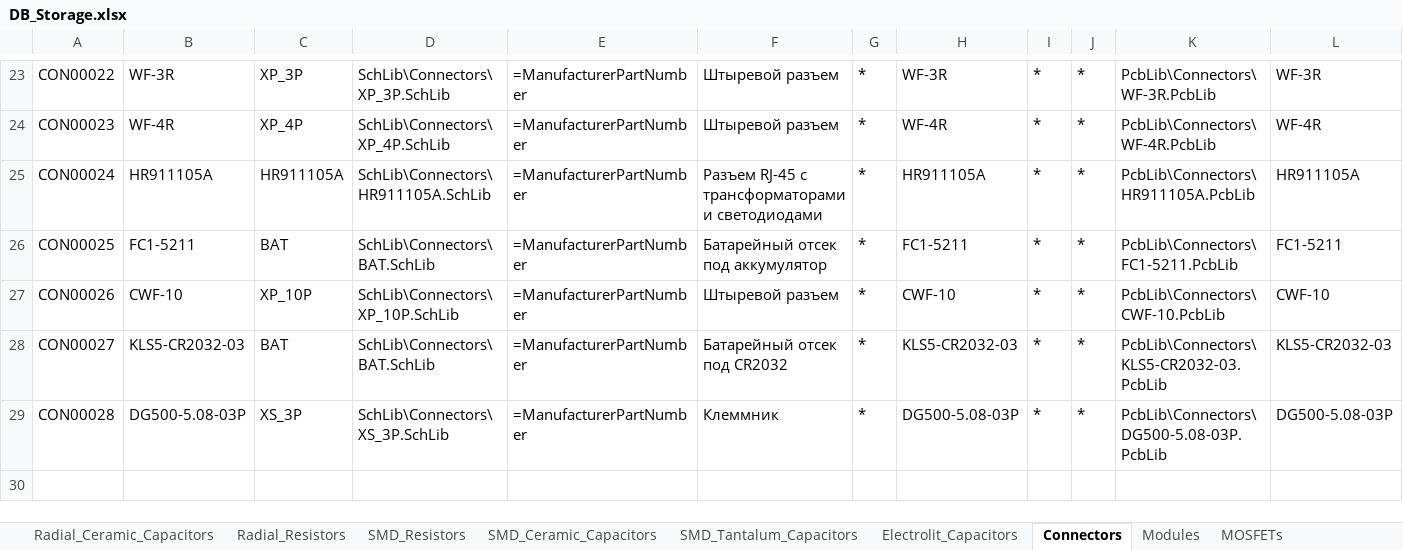
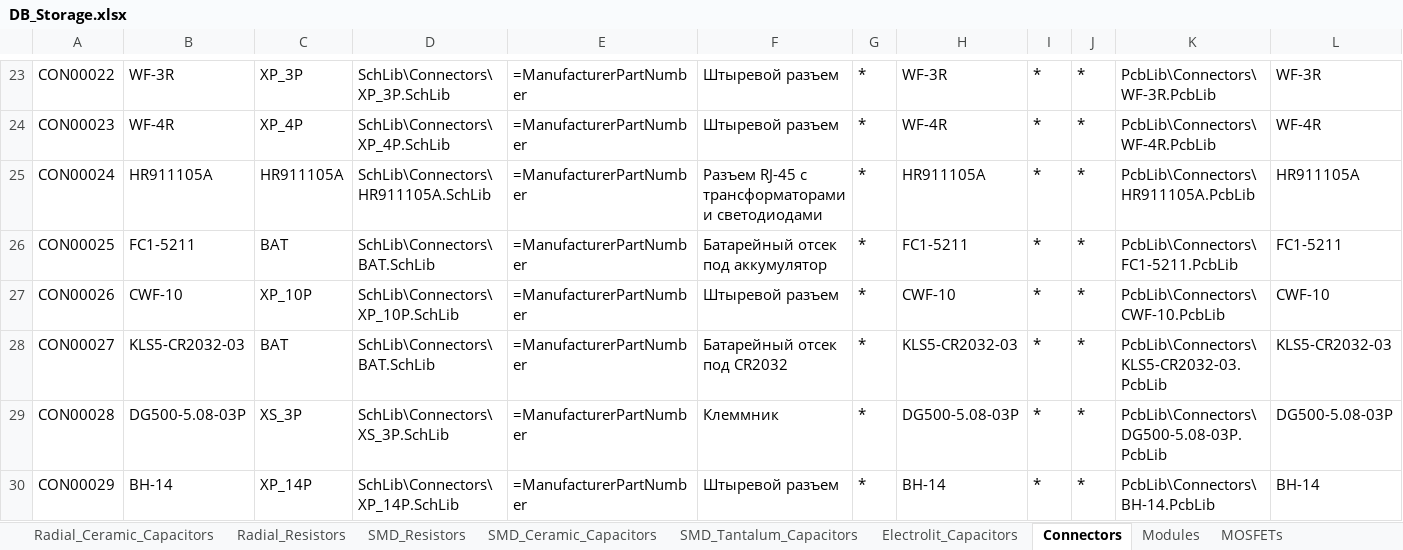
Before and after one commit to SergeyLadanov/AltiumComponentsDB, an Excel workbook: DB_Storage.xlsx, sheet Connectors, drawn as a sheet; only a part is shown, gaps mark what is left out; values as stored, in another font and other column widths than the file's, no borders; rows hold the shown columns only; the diff names each change by its address in the sheet, - before the commit and + after, or states it on an @@ line.

```diff
--- a/DB_Storage.xlsx (sheet Connectors)
+++ b/DB_Storage.xlsx (sheet Connectors)
+row 30: CON00029 | BH-14 | XP_14P | SchLib\Connectors\XP_14P.SchLib | =ManufacturerPartNumber | Штыревой разъем | * | BH-14 | * | * | PcbLib\Connectors\BH-14.PcbLib | BH-14
```
Also changed, not shown: 3 other files.
